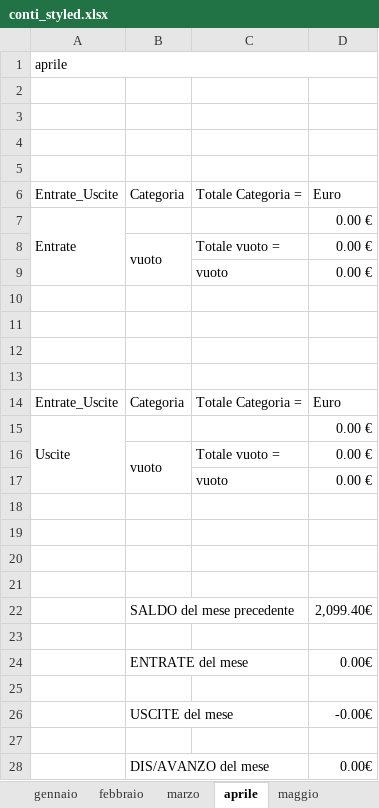
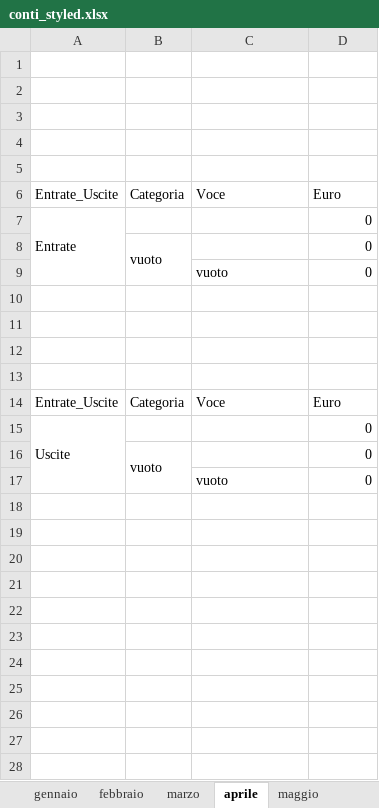
Before and after one commit to fragiaco/python_CONTI_01, an Excel workbook: conti_styled.xlsx, sheet aprile, drawn as a sheet; only a part is shown; values as stored, in another font and other column widths than the file's, no cell formats; removed rows and columns are numbered as before the commit, all else as after; the diff covers the shown part only; the diff names each change by its address in the sheet, - before the commit and + after, or states it on an @@ line.

Commit message:
conti convento_workinprogress_inserire_saldo_iniziale

```diff
--- a/conti_styled.xlsx (sheet aprile)
+++ b/conti_styled.xlsx (sheet aprile)
-row 1: aprile
+row 5: (empty)
-C6: Totale Categoria =
+C6: Voce
-D7: 0.00 €
+D7: 0
-row 8:  | vuoto | Totale vuoto = | 0.00 €
-row 9:  |  | vuoto | 0.00 €
+row 8:  | vuoto |  | 0
+row 9:  |  | vuoto | 0
-C14: Totale Categoria =
+C14: Voce
-A15:A17 merged
+A15:A17 merged
-D15: 0.00 €
+D15: 0
-row 16:  | vuoto | Totale vuoto = | 0.00 €
-row 17:  |  | vuoto | 0.00 €
-row 16: (empty)
+row 16:  | vuoto |  | 0
+B16:B17 merged
-row 17: (empty)
+row 17:  |  | vuoto | 0
-row 20: (empty)
-row 21: (empty)
-row 22:  | SALDO del mese precedente |  | 2,099.40€
-row 23: (empty)
-row 24:  | ENTRATE del mese |  | 0.00€
-row 25: (empty)
-row 26:  | USCITE del mese |  | -0.00€
-row 27: (empty)
-row 28:  | DIS/AVANZO del mese |  | 0.00€
```
Also changed, not shown: 2 removed rows elsewhere in this sheet, sheet febbraio, sheet maggio, sheet giugno, sheet luglio, sheet agosto, sheet settembre, 5 more sheets, other sheet tabs, cell formats, charts or pictures, 1 other file.
